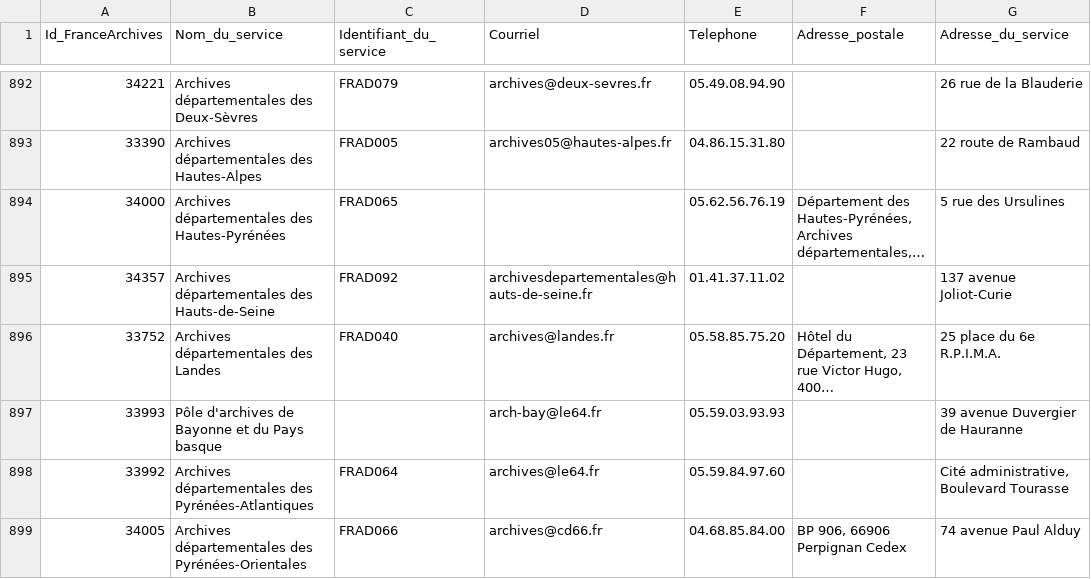
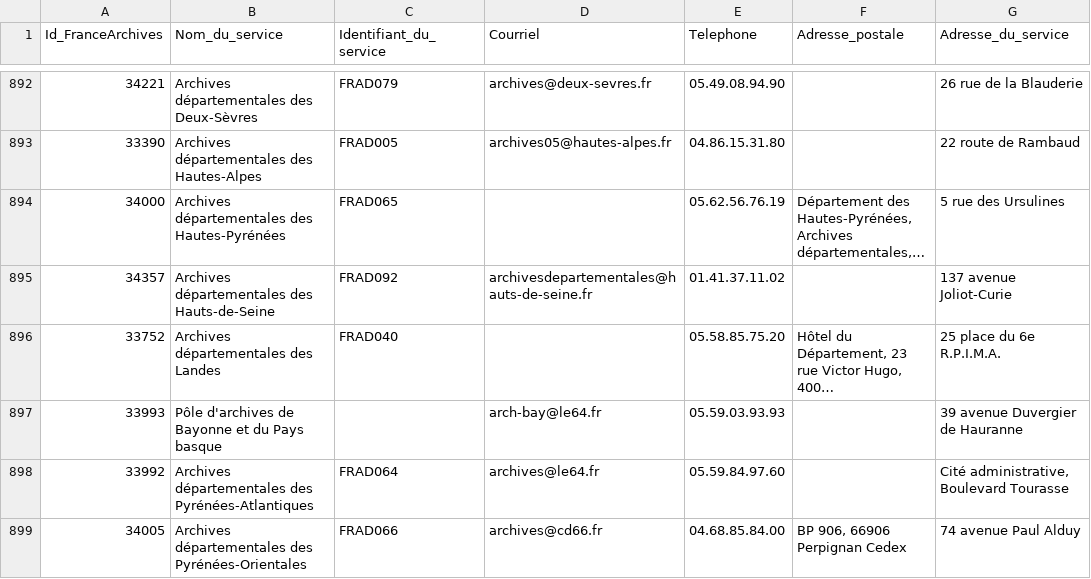
Before and after one commit to culturegouv/siaf, a CSV file: data/moisson_annuaire.csv, drawn as a sheet; only a part is shown, gaps mark what is left out; long unchanged cells end in …; the diff names each change by its address in the sheet, - before the commit and + after, or states it on an @@ line.

```diff
--- a/data/moisson_annuaire.csv
+++ b/data/moisson_annuaire.csv
-D896 (Courriel): archives@landes.fr
+D896 (Courriel): (empty)
```
